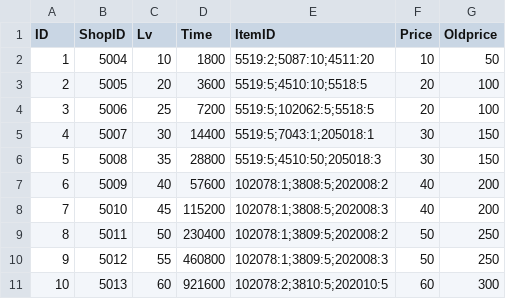
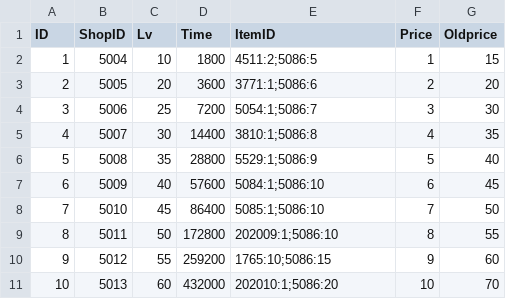
Before and after one commit to helohuka/mlbb, a CSV file: config/Tables/CourseGift.csv, drawn as a sheet.

```diff
--- a/config/Tables/CourseGift.csv
+++ b/config/Tables/CourseGift.csv
@@ -1,11 +1,11 @@
 ID,ShopID,Lv,Time,ItemID,Price,Oldprice
-1,5004,10,1800,5519:2;5087:10;4511:20,10,50
-2,5005,20,3600,5519:5;4510:10;5518:5,20,100
-3,5006,25,7200,5519:5;102062:5;5518:5,20,100
-4,5007,30,14400,5519:5;7043:1;205018:1,30,150
-5,5008,35,28800,5519:5;4510:50;205018:3,30,150
-6,5009,40,57600,102078:1;3808:5;202008:2,40,200
-7,5010,45,115200,102078:1;3808:5;202008:3,40,200
-8,5011,50,230400,102078:1;3809:5;202008:2,50,250
-9,5012,55,460800,102078:1;3809:5;202008:3,50,250
-10,5013,60,921600,102078:2;3810:5;202010:5,60,300
+1,5004,10,1800,4511:2;5086:5,1,15
+2,5005,20,3600,3771:1;5086:6,2,20
+3,5006,25,7200,5054:1;5086:7,3,30
+4,5007,30,14400,3810:1;5086:8,4,35
+5,5008,35,28800,5529:1;5086:9,5,40
+6,5009,40,57600,5084:1;5086:10,6,45
+7,5010,45,86400,5085:1;5086:10,7,50
+8,5011,50,172800,202009:1;5086:10,8,55
+9,5012,55,259200,1765:10;5086:15,9,60
+10,5013,60,432000,202010:1;5086:20,10,70
```
Also changed, not shown: config/Tables/Drop.csv, config/Tables/ItemData.csv, 47 other files.
